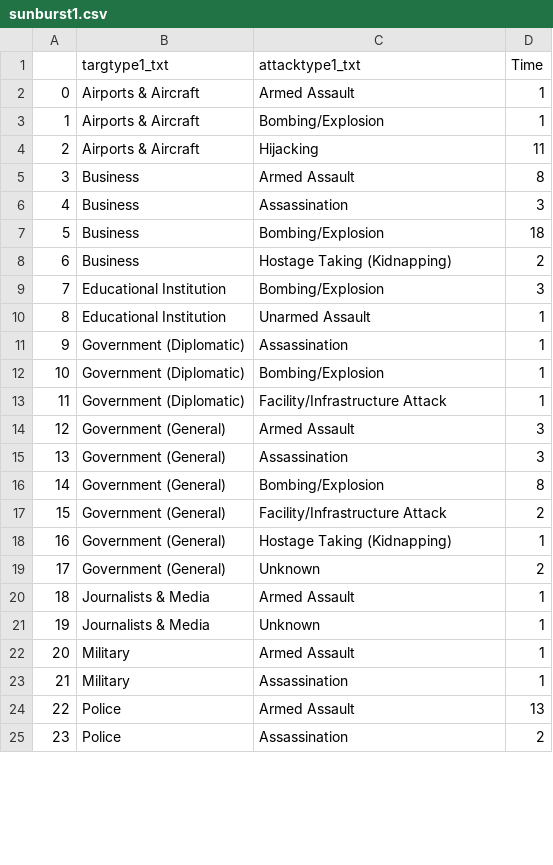
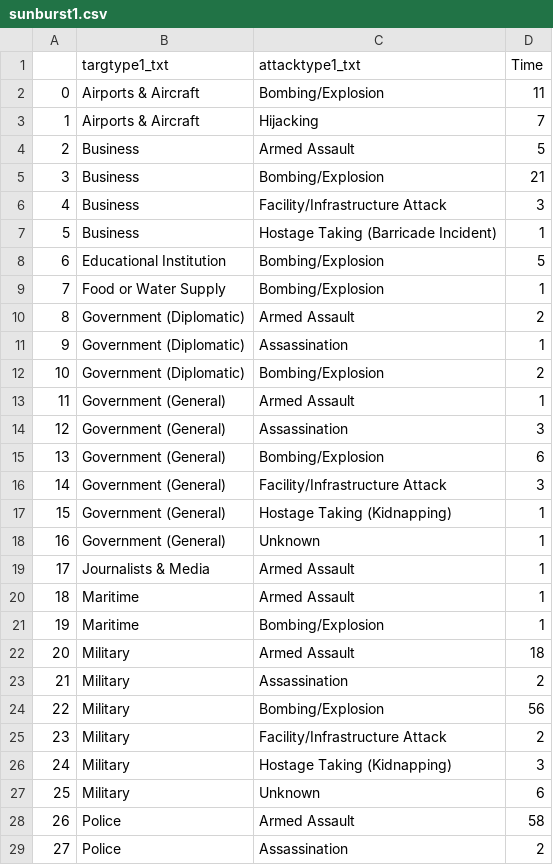
Before and after one commit to AjitR/gtd_analysis, a CSV file: sunburst1.csv, drawn as a sheet; only a part is shown; removed rows and columns are numbered as before the commit, all else as after; the diff covers the shown part only; the diff names each change by its address in the sheet, - before the commit and + after, or states it on an @@ line.

```diff
--- a/sunburst1.csv
+++ b/sunburst1.csv
-row 2: 0 | Airports & Aircraft | Armed Assault | 1
@@ column A renumbered from row 2 down @@
-D2 (Time): 1
+D2 (Time): 11
-D3 (Time): 11
+D3 (Time): 7
-D4 (Time): 8
+D4 (Time): 5
+row 5: 3 | Business | Bombing/Explosion | 21
-C6 (attacktype1_txt): Assassination
+C6 (attacktype1_txt): Facility/Infrastructure Attack
-row 7: 5 | Business | Bombing/Explosion | 18
-C7 (attacktype1_txt): Hostage Taking (Kidnapping)
+C7 (attacktype1_txt): Hostage Taking (Barricade Incident)
-D7 (Time): 2
+D7 (Time): 1
-D8 (Time): 3
+D8 (Time): 5
-row 10: 8 | Educational Institution | Unarmed Assault | 1
+row 9: 7 | Food or Water Supply | Bombing/Explosion | 1
+row 10: 8 | Government (Diplomatic) | Armed Assault | 2
-D12 (Time): 1
+D12 (Time): 2
-row 13: 11 | Government (Diplomatic) | Facility/Infrastructure Attack | 1
-D13 (Time): 3
+D13 (Time): 1
-D15 (Time): 8
+D15 (Time): 6
-D16 (Time): 2
+D16 (Time): 3
-D18 (Time): 2
+D18 (Time): 1
-row 21: 19 | Journalists & Media | Unknown | 1
+row 20: 18 | Maritime | Armed Assault | 1
+row 21: 19 | Maritime | Bombing/Explosion | 1
-D22 (Time): 1
+D22 (Time): 18
-D23 (Time): 1
+D23 (Time): 2
+row 24: 22 | Military | Bombing/Explosion | 56
+row 25: 23 | Military | Facility/Infrastructure Attack | 2
+row 26: 24 | Military | Hostage Taking (Kidnapping) | 3
+row 27: 25 | Military | Unknown | 6
-D28 (Time): 13
+D28 (Time): 58
```
Also changed, not shown: 1 added row, 10 removed rows and 12 edited cells elsewhere in this file, 2 other files.
